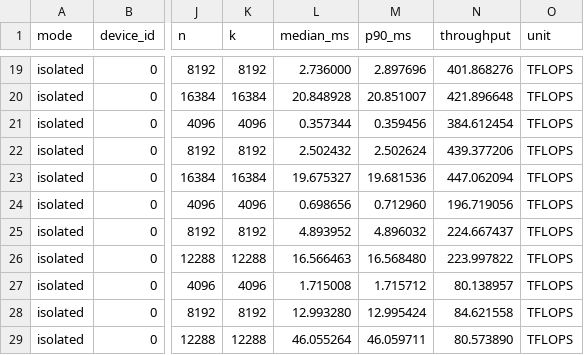
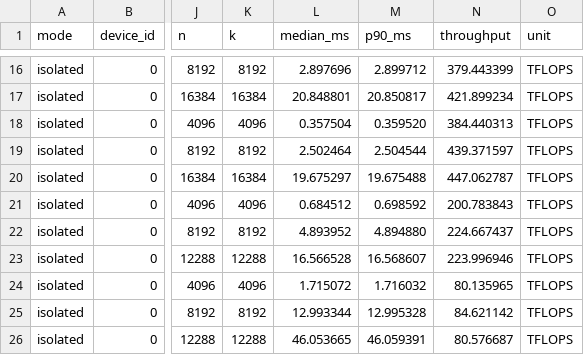
Before and after one commit to xzwgit/nv_gpu_flops_test, a CSV file: results/pro6000_single/report.csv, drawn as a sheet; only a part is shown, gaps mark what is left out; addresses are those after the commit; the diff covers the shown part only; the diff names each change by its address in the sheet, - before the commit and + after, or states it on an @@ line.

```diff
--- a/results/pro6000_single/report.csv
+++ b/results/pro6000_single/report.csv
-L16 (median_ms): 2.736000
+L16 (median_ms): 2.897696
-M16 (p90_ms): 2.897696
+M16 (p90_ms): 2.899712
-N16 (throughput): 401.868276
+N16 (throughput): 379.443399
-L17 (median_ms): 20.848928
+L17 (median_ms): 20.848801
-M17 (p90_ms): 20.851007
+M17 (p90_ms): 20.850817
-N17 (throughput): 421.896648
+N17 (throughput): 421.899234
-L18 (median_ms): 0.357344
+L18 (median_ms): 0.357504
-M18 (p90_ms): 0.359456
+M18 (p90_ms): 0.359520
-N18 (throughput): 384.612454
+N18 (throughput): 384.440313
-L19 (median_ms): 2.502432
+L19 (median_ms): 2.502464
-M19 (p90_ms): 2.502624
+M19 (p90_ms): 2.504544
-N19 (throughput): 439.377206
+N19 (throughput): 439.371597
-L20 (median_ms): 19.675327
+L20 (median_ms): 19.675297
-M20 (p90_ms): 19.681536
+M20 (p90_ms): 19.675488
-N20 (throughput): 447.062094
+N20 (throughput): 447.062787
-L21 (median_ms): 0.698656
+L21 (median_ms): 0.684512
-M21 (p90_ms): 0.712960
+M21 (p90_ms): 0.698592
-N21 (throughput): 196.719056
+N21 (throughput): 200.783843
-M22 (p90_ms): 4.896032
+M22 (p90_ms): 4.894880
-L23 (median_ms): 16.566463
+L23 (median_ms): 16.566528
-M23 (p90_ms): 16.568480
+M23 (p90_ms): 16.568607
-N23 (throughput): 223.997822
+N23 (throughput): 223.996946
-L24 (median_ms): 1.715008
+L24 (median_ms): 1.715072
-M24 (p90_ms): 1.715712
+M24 (p90_ms): 1.716032
-N24 (throughput): 80.138957
+N24 (throughput): 80.135965
-L25 (median_ms): 12.993280
+L25 (median_ms): 12.993344
-M25 (p90_ms): 12.995424
+M25 (p90_ms): 12.995328
-N25 (throughput): 84.621558
+N25 (throughput): 84.621142
-L26 (median_ms): 46.055264
+L26 (median_ms): 46.053665
-M26 (p90_ms): 46.059711
+M26 (p90_ms): 46.059391
-N26 (throughput): 80.573890
+N26 (throughput): 80.576687
```
Also changed, not shown: 3 removed rows and 37 edited cells elsewhere in this file, results/5090Dv2_single/report.csv, 10 other files.
